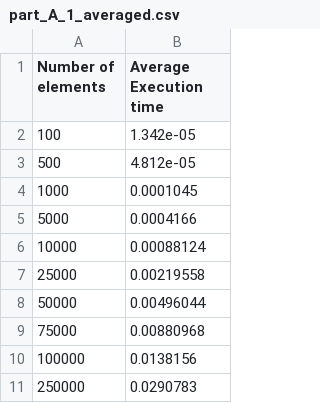
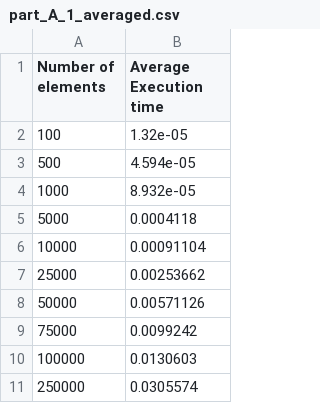
Before and after one commit to nihal-ranchod/COMS4032A---Application-of-Algorithms-Assignments, a CSV file: Assignment 3/part_A_1_averaged.csv, drawn as a sheet.

```diff
--- a/Assignment 3/part_A_1_averaged.csv
+++ b/Assignment 3/part_A_1_averaged.csv
@@ -1,11 +1,11 @@
 Number of elements,Average Execution time
-100,1.342e-05
-500,4.812e-05
-1000,0.0001045
-5000,0.0004166
-10000,0.00088124
-25000,0.00219558
-50000,0.00496044
-75000,0.00880968
-100000,0.0138156
-250000,0.0290783
+100,1.32e-05
+500,4.594e-05
+1000,8.932e-05
+5000,0.0004118
+10000,0.00091104
+25000,0.00253662
+50000,0.00571126
+75000,0.0099242
+100000,0.0130603
+250000,0.0305574
```
Also changed, not shown: Assignment 3/part_A_1.csv, Assignment 3/part_A_2.csv, 5 other files.
